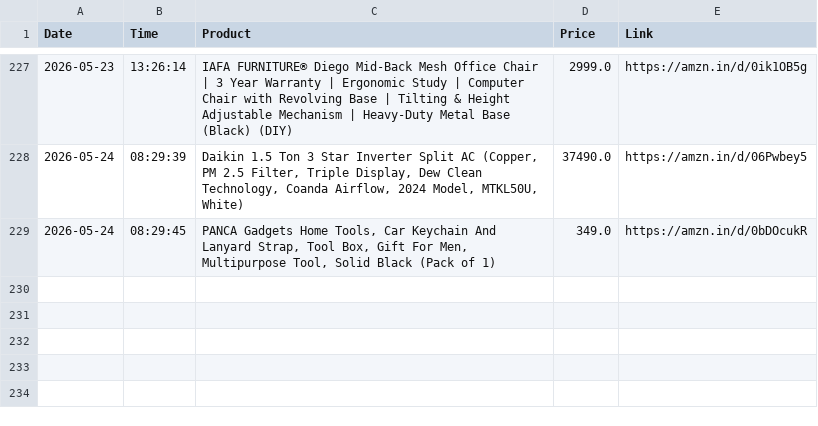
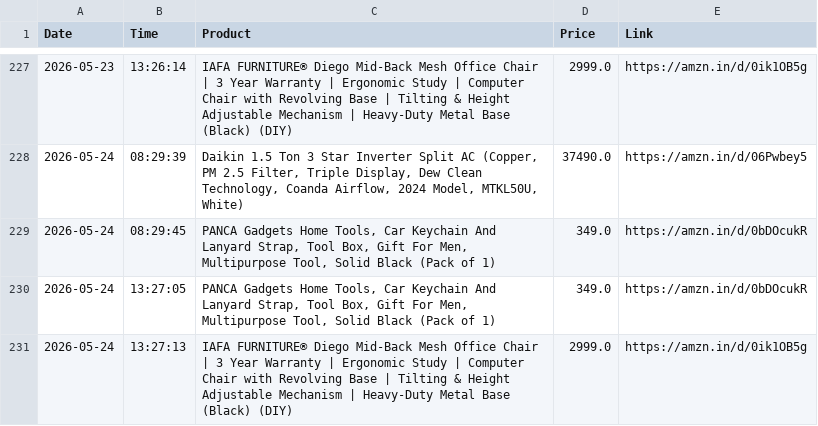
Before and after one commit to LuShadowX/Ai-Limited-Edition-Product-Tracker-, a CSV file: price_history.csv, drawn as a sheet; only a part is shown, gaps mark what is left out.

```diff
--- a/price_history.csv
+++ b/price_history.csv
@@ -229 +229,3 @@ Date,Time,Product,Price,Link
 2026-05-24,08:29:45,"PANCA Gadgets Home Tools, Car Keychain And Lanyard Strap, Tool Box, Gift For Men, Multipurpose Tool, Solid Black (Pack of 1)",349.0,https://amzn.in/d/0bDOcukR
+2026-05-24,13:27:05,"PANCA Gadgets Home Tools, Car Keychain And Lanyard Strap, Tool Box, Gift For Men, Multipurpose Tool, Solid Black (Pack of 1)",349.0,https://amzn.in/d/0bDOcukR
+2026-05-24,13:27:13,IAFA FURNITURE® Diego Mid-Back Mesh Office Chair | 3 Year Warranty | Ergonomic Study | Computer Chair with Revolving Base | Tilting & Height Adjustable Mechanism | Heavy-Duty Metal Base (Black) (DIY),2999.0,https://amzn.in/d/0ik1OB5g
```
